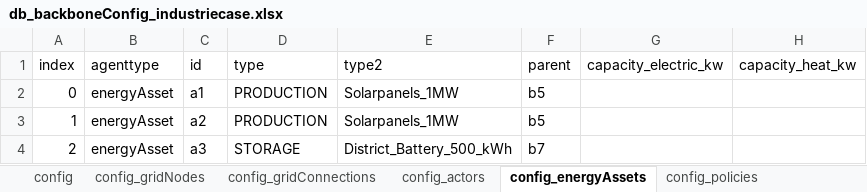
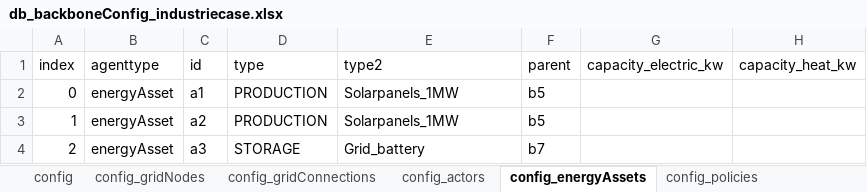
Before and after one commit to Zenmo/HOLON, an Excel workbook: Base/db_backboneConfig_industriecase.xlsx, sheet config_energyAssets, drawn as a sheet; values as stored, in another font and other column widths than the file's, no borders; the diff names each change by its address in the sheet, - before the commit and + after, or states it on an @@ line.

```diff
--- a/Base/db_backboneConfig_industriecase.xlsx (sheet config_energyAssets)
+++ b/Base/db_backboneConfig_industriecase.xlsx (sheet config_energyAssets)
-E4 (type2): District_Battery_500_kWh
+E4 (type2): Grid_battery
```
Also changed, not shown: sheet config_gridConnections, Base/db_defaultEnergyAssets.xlsx, 10 other files.
